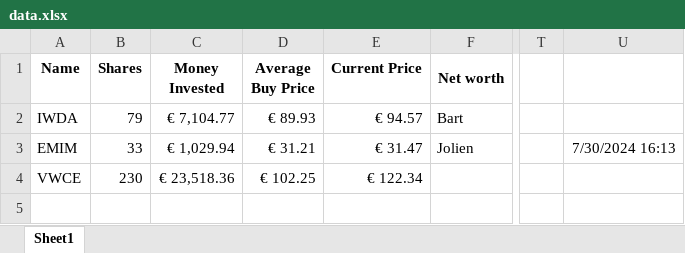
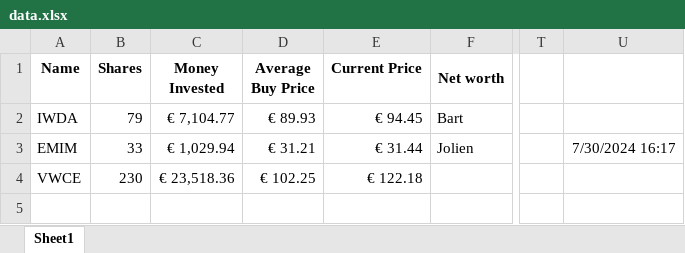
Before and after one commit to BartMeer/Stock-tracker, an Excel workbook: data.xlsx, sheet Sheet1, drawn as a sheet; only a part is shown, gaps mark what is left out; values as stored, in another font and other column widths than the file's, no borders; the diff names each change by its address in the sheet, - before the commit and + after, or states it on an @@ line.

```diff
--- a/data.xlsx (sheet Sheet1)
+++ b/data.xlsx (sheet Sheet1)
-E2 (Current Price): € 94.57
+E2 (Current Price): € 94.45
-E3 (Current Price): € 31.47
+E3 (Current Price): € 31.44
-U3: 7/30/2024 16:13
+U3: 7/30/2024 16:17
-E4 (Current Price): € 122.34
+E4 (Current Price): € 122.18
```
Also changed, not shown: 1 other file.
